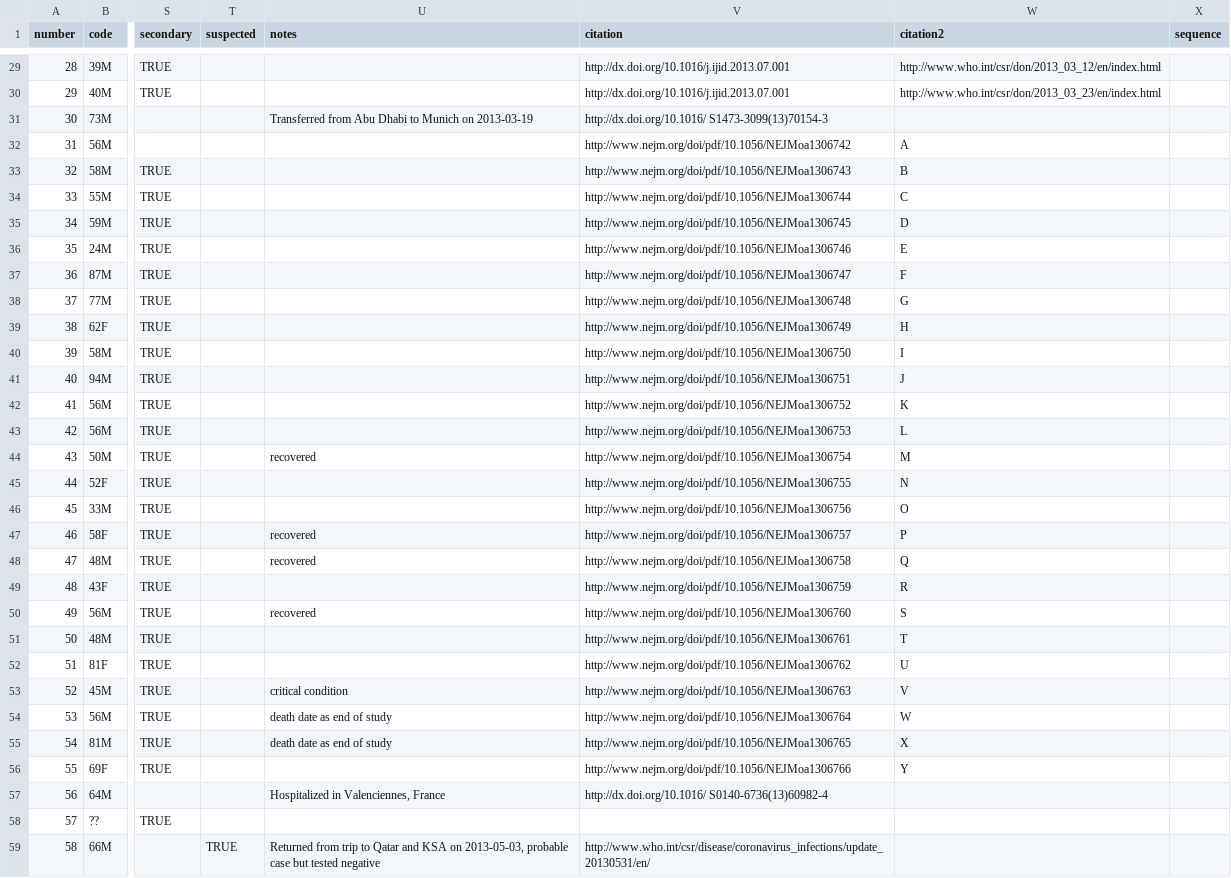
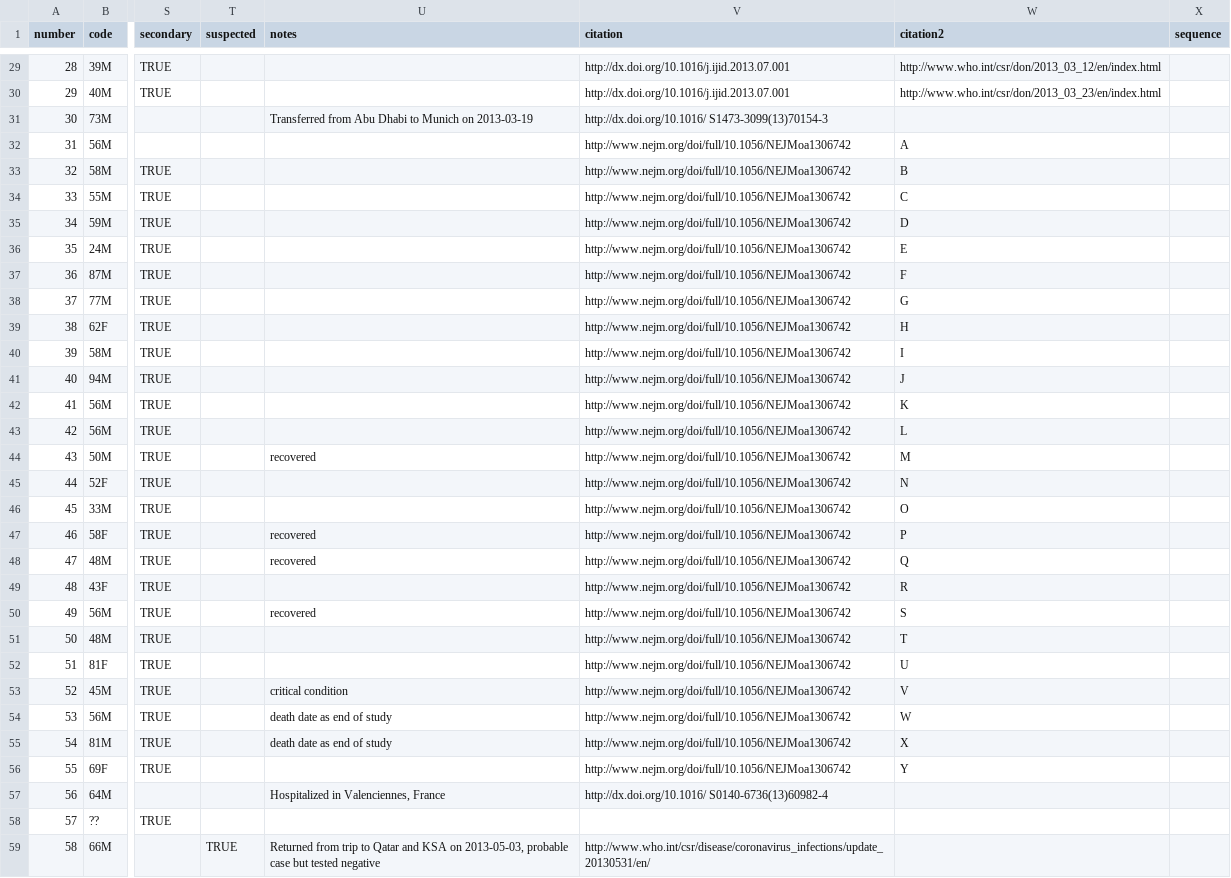
Before and after one commit to rambaut/MERS-Cases, a CSV file: data/cases.csv, drawn as a sheet; only a part is shown, gaps mark what is left out; the diff names each change by its address in the sheet, - before the commit and + after, or states it on an @@ line.

Commit message:
Fixed reference for Al-Hasa outbreak

```diff
--- a/data/cases.csv
+++ b/data/cases.csv
-V32 (citation): http://www.nejm.org/doi/pdf/10.1056/NEJMoa1306742
+V32 (citation): http://www.nejm.org/doi/full/10.1056/NEJMoa1306742
-V33 (citation): http://www.nejm.org/doi/pdf/10.1056/NEJMoa1306743
+V33 (citation): http://www.nejm.org/doi/full/10.1056/NEJMoa1306742
-V34 (citation): http://www.nejm.org/doi/pdf/10.1056/NEJMoa1306744
+V34 (citation): http://www.nejm.org/doi/full/10.1056/NEJMoa1306742
-V35 (citation): http://www.nejm.org/doi/pdf/10.1056/NEJMoa1306745
+V35 (citation): http://www.nejm.org/doi/full/10.1056/NEJMoa1306742
-V36 (citation): http://www.nejm.org/doi/pdf/10.1056/NEJMoa1306746
+V36 (citation): http://www.nejm.org/doi/full/10.1056/NEJMoa1306742
-V37 (citation): http://www.nejm.org/doi/pdf/10.1056/NEJMoa1306747
+V37 (citation): http://www.nejm.org/doi/full/10.1056/NEJMoa1306742
-V38 (citation): http://www.nejm.org/doi/pdf/10.1056/NEJMoa1306748
+V38 (citation): http://www.nejm.org/doi/full/10.1056/NEJMoa1306742
-V39 (citation): http://www.nejm.org/doi/pdf/10.1056/NEJMoa1306749
+V39 (citation): http://www.nejm.org/doi/full/10.1056/NEJMoa1306742
-V40 (citation): http://www.nejm.org/doi/pdf/10.1056/NEJMoa1306750
+V40 (citation): http://www.nejm.org/doi/full/10.1056/NEJMoa1306742
-V41 (citation): http://www.nejm.org/doi/pdf/10.1056/NEJMoa1306751
+V41 (citation): http://www.nejm.org/doi/full/10.1056/NEJMoa1306742
-V42 (citation): http://www.nejm.org/doi/pdf/10.1056/NEJMoa1306752
+V42 (citation): http://www.nejm.org/doi/full/10.1056/NEJMoa1306742
-V43 (citation): http://www.nejm.org/doi/pdf/10.1056/NEJMoa1306753
+V43 (citation): http://www.nejm.org/doi/full/10.1056/NEJMoa1306742
-V44 (citation): http://www.nejm.org/doi/pdf/10.1056/NEJMoa1306754
+V44 (citation): http://www.nejm.org/doi/full/10.1056/NEJMoa1306742
-V45 (citation): http://www.nejm.org/doi/pdf/10.1056/NEJMoa1306755
+V45 (citation): http://www.nejm.org/doi/full/10.1056/NEJMoa1306742
-V46 (citation): http://www.nejm.org/doi/pdf/10.1056/NEJMoa1306756
+V46 (citation): http://www.nejm.org/doi/full/10.1056/NEJMoa1306742
-V47 (citation): http://www.nejm.org/doi/pdf/10.1056/NEJMoa1306757
+V47 (citation): http://www.nejm.org/doi/full/10.1056/NEJMoa1306742
-V48 (citation): http://www.nejm.org/doi/pdf/10.1056/NEJMoa1306758
+V48 (citation): http://www.nejm.org/doi/full/10.1056/NEJMoa1306742
-V49 (citation): http://www.nejm.org/doi/pdf/10.1056/NEJMoa1306759
+V49 (citation): http://www.nejm.org/doi/full/10.1056/NEJMoa1306742
-V50 (citation): http://www.nejm.org/doi/pdf/10.1056/NEJMoa1306760
+V50 (citation): http://www.nejm.org/doi/full/10.1056/NEJMoa1306742
-V51 (citation): http://www.nejm.org/doi/pdf/10.1056/NEJMoa1306761
+V51 (citation): http://www.nejm.org/doi/full/10.1056/NEJMoa1306742
-V52 (citation): http://www.nejm.org/doi/pdf/10.1056/NEJMoa1306762
+V52 (citation): http://www.nejm.org/doi/full/10.1056/NEJMoa1306742
-V53 (citation): http://www.nejm.org/doi/pdf/10.1056/NEJMoa1306763
+V53 (citation): http://www.nejm.org/doi/full/10.1056/NEJMoa1306742
-V54 (citation): http://www.nejm.org/doi/pdf/10.1056/NEJMoa1306764
+V54 (citation): http://www.nejm.org/doi/full/10.1056/NEJMoa1306742
-V55 (citation): http://www.nejm.org/doi/pdf/10.1056/NEJMoa1306765
+V55 (citation): http://www.nejm.org/doi/full/10.1056/NEJMoa1306742
-V56 (citation): http://www.nejm.org/doi/pdf/10.1056/NEJMoa1306766
+V56 (citation): http://www.nejm.org/doi/full/10.1056/NEJMoa1306742
```
